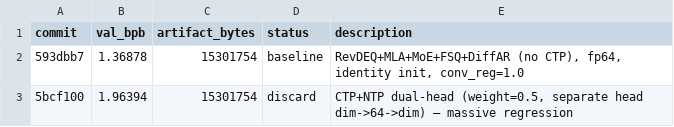
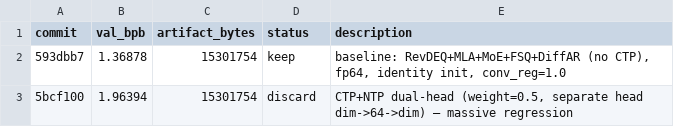
Before and after one commit to jzmyres/parameter-golf, a TSV file: results.tsv, drawn as a sheet.

```diff
--- a/results.tsv
+++ b/results.tsv
@@ -1,3 +1,3 @@
 commit	val_bpb	artifact_bytes	status	description
-593dbb7	1.36878	15301754	baseline	RevDEQ+MLA+MoE+FSQ+DiffAR (no CTP), fp64, identity init, conv_reg=1.0
+593dbb7	1.36878	15301754	keep	baseline: RevDEQ+MLA+MoE+FSQ+DiffAR (no CTP), fp64, identity init, conv_reg=1.0
 5bcf100	1.96394	15301754	discard	CTP+NTP dual-head (weight=0.5, separate head dim->64->dim) — massive regression
```
Also changed, not shown: 4 other files.
